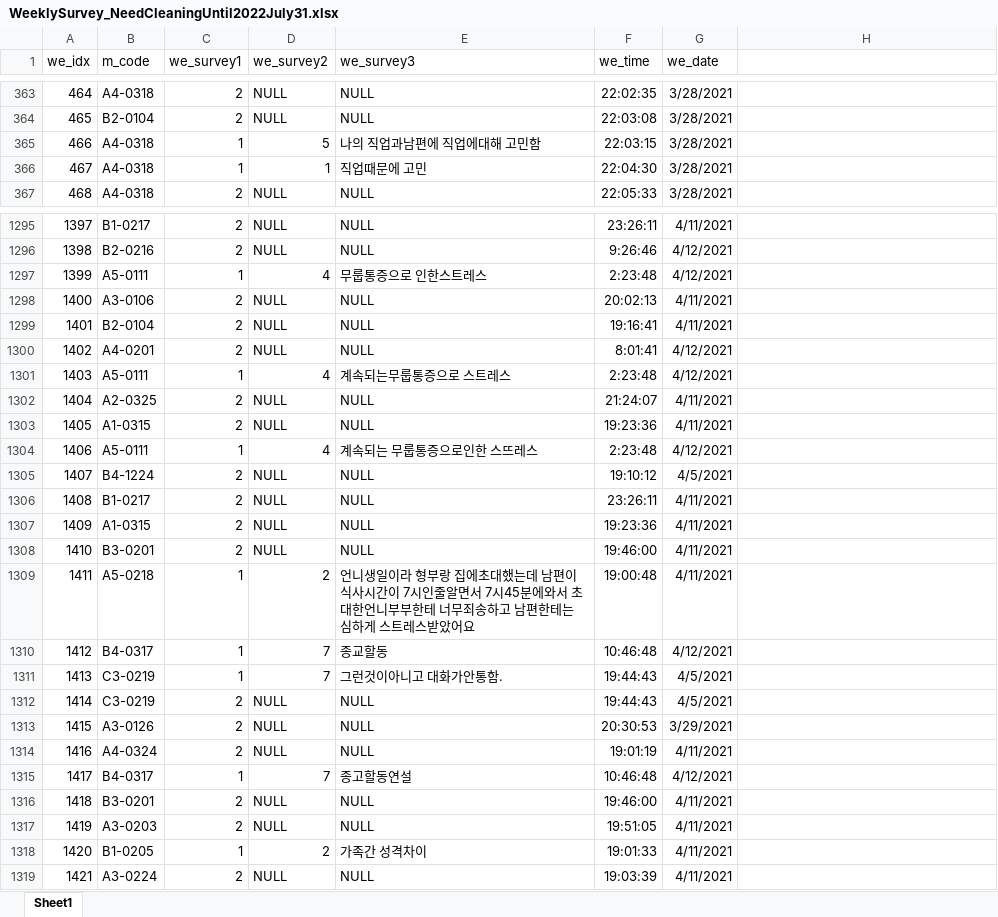
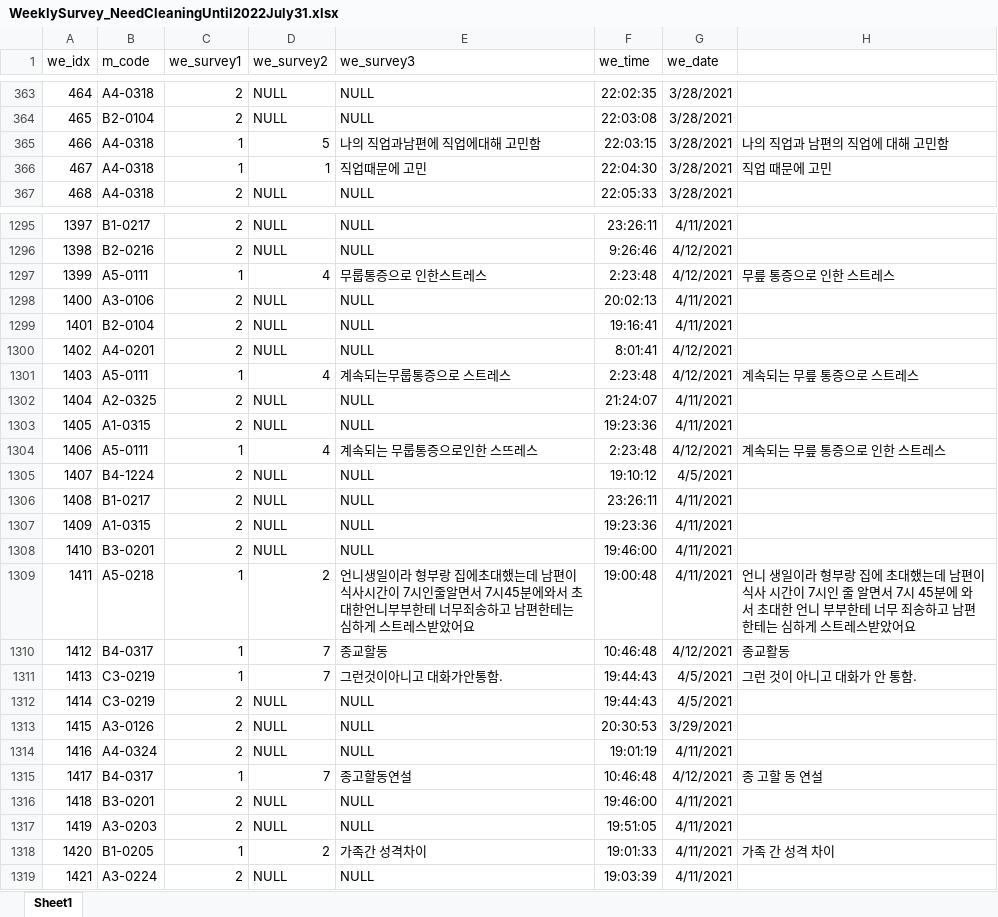
Before and after one commit to alexization/grammar_macro, an Excel workbook: WeeklySurvey_NeedCleaningUntil2022July31.xlsx, sheet Sheet1, drawn as a sheet; only a part is shown, gaps mark what is left out; values as stored, in another font and other column widths than the file's, no borders; the diff covers the shown part only; the diff names each change by its address in the sheet, - before the commit and + after, or states it on an @@ line.

Commit message:
xlsx file

```diff
--- a/WeeklySurvey_NeedCleaningUntil2022July31.xlsx (sheet Sheet1)
+++ b/WeeklySurvey_NeedCleaningUntil2022July31.xlsx (sheet Sheet1)
-H365: (empty)
+H365: 나의 직업과 남편의 직업에 대해 고민함
-H366: (empty)
+H366: 직업 때문에 고민
-H1297: (empty)
+H1297: 무릎 통증으로 인한 스트레스
-H1301: (empty)
+H1301: 계속되는 무릎 통증으로 스트레스
-H1304: (empty)
+H1304: 계속되는 무릎 통증으로 인한 스트레스
-H1309: (empty)
+H1309: 언니 생일이라 형부랑 집에 초대했는데 남편이 식사 시간이 7시인 줄 알면서 7시 45분에 와서 초대한 언니 부부한테 너무 죄송하고 남편한테는 심하게 스트레스받았어요
-H1310: (empty)
+H1310: 종교활동
-H1311: (empty)
+H1311: 그런 것이 아니고 대화가 안 통함.
-H1315: (empty)
+H1315: 종 고할 동 연설
-H1318: (empty)
+H1318: 가족 간 성격 차이
```
Also changed, not shown: 743 edited cells elsewhere in this sheet.
